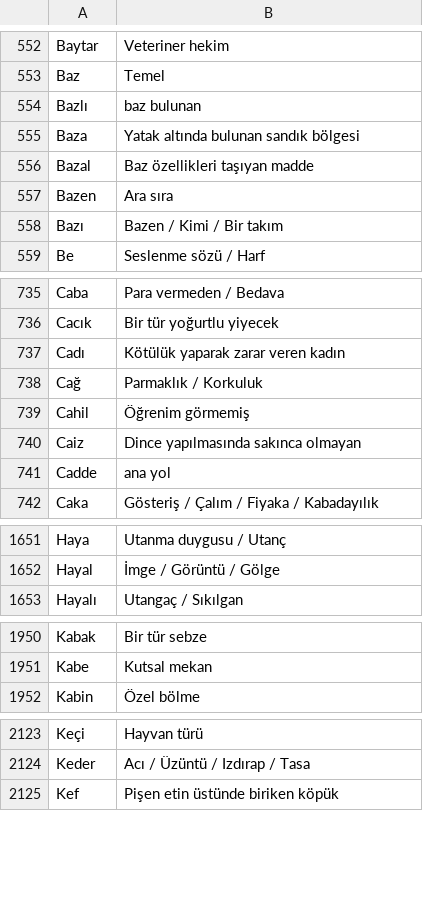
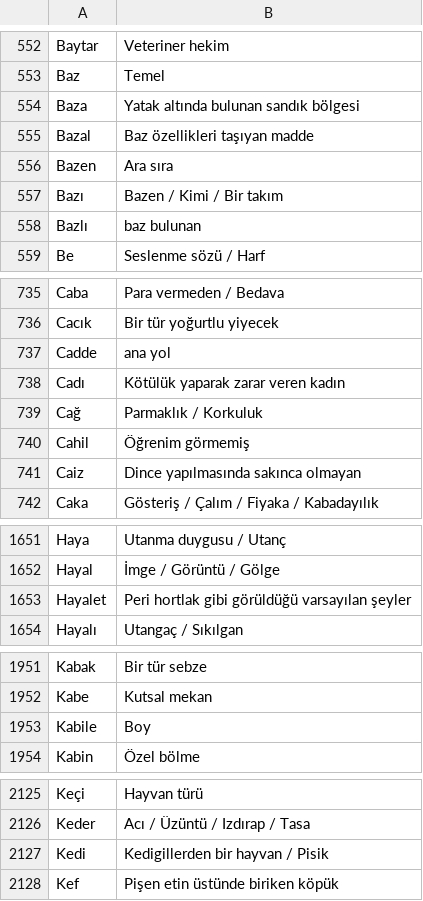
Before and after one commit to VedatBiner/flutter-codes, a CSV file: kelimelik_words_app/assets/database/kelimelik_backup.csv, drawn as a sheet; only a part is shown, gaps mark what is left out.

Commit message:
Kelimelik Words SQL App - some fixes

```diff
--- a/kelimelik_words_app/assets/database/kelimelik_backup.csv
+++ b/kelimelik_words_app/assets/database/kelimelik_backup.csv
@@ -553,3 +553,2 @@ Baytar,Veteriner hekim
 Baz,Temel
-Bazlı,baz bulunan
 Baza,Yatak altında bulunan sandık bölgesi
@@ -558,2 +557,3 @@ Bazen,Ara sıra
 Bazı,Bazen / Kimi / Bir takım
+Bazlı,baz bulunan
 Be,Seslenme sözü / Harf
@@ -736,2 +736,3 @@ Caba,Para vermeden / Bedava
 Cacık,Bir tür yoğurtlu yiyecek
+Cadde,ana yol
 Cadı,Kötülük yaparak zarar veren kadın
@@ -740,3 +741,2 @@ Cahil,Öğrenim görmemiş
 Caiz,Dince yapılmasında sakınca olmayan
-Cadde,ana yol
 Caka,Gösteriş / Çalım / Fiyaka / Kabadayılık
@@ -1652,2 +1652,3 @@ Haya,Utanma duygusu / Utanç
 Hayal,İmge / Görüntü / Gölge
+Hayalet,Peri hortlak gibi görüldüğü varsayılan şeyler
 Hayalı,Utangaç / Sıkılgan
@@ -1951,2 +1952,3 @@ Kabak,Bir tür sebze
 Kabe,Kutsal mekan
+Kabile,Boy
 Kabin,Özel bölme
@@ -2124,2 +2126,3 @@ Keçi,Hayvan türü
 Keder,Acı / Üzüntü / Izdırap / Tasa
+Kedi,Kedigillerden bir hayvan / Pisik
 Kef,Pişen etin üstünde biriken köpük
```
Also changed, not shown: 7 other files.
